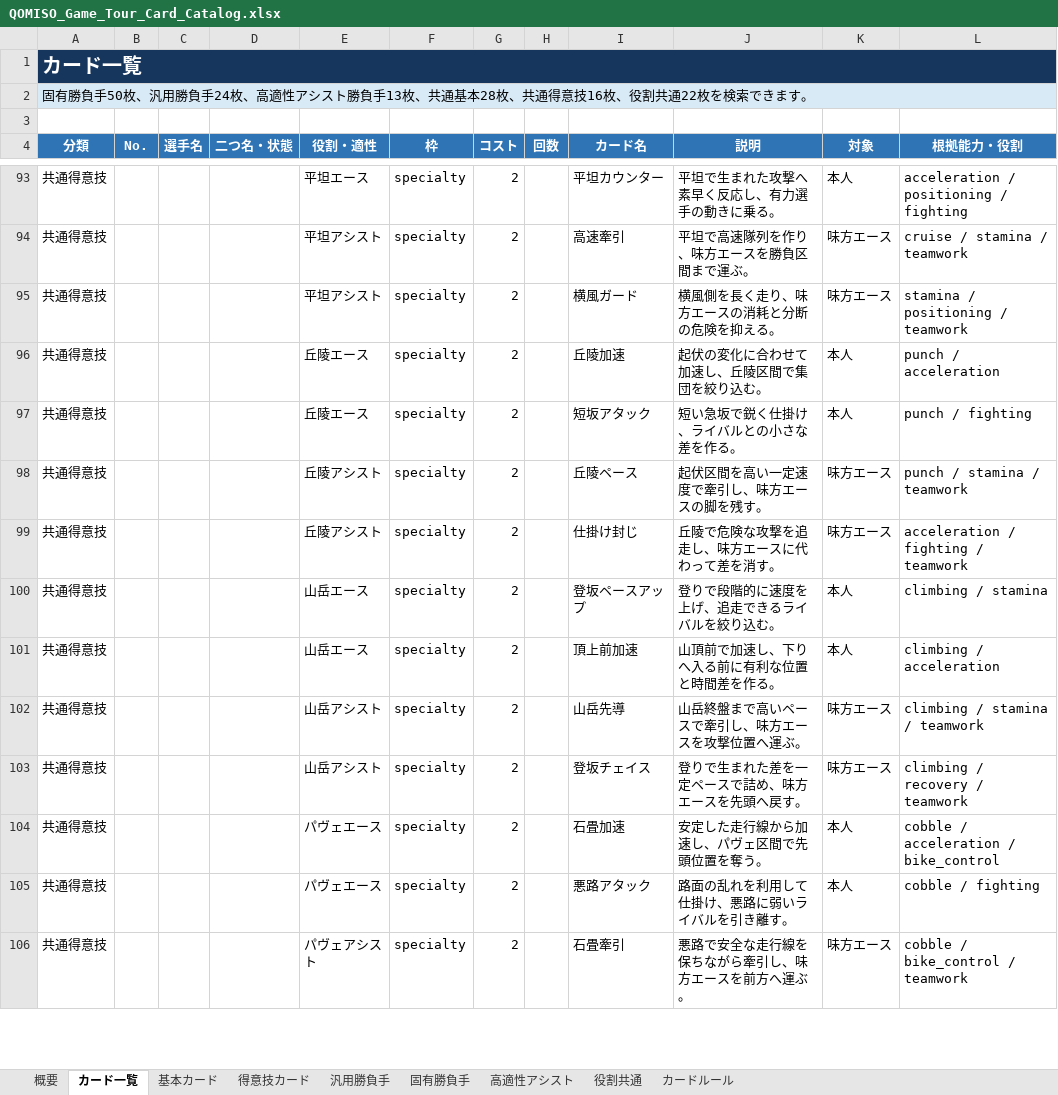
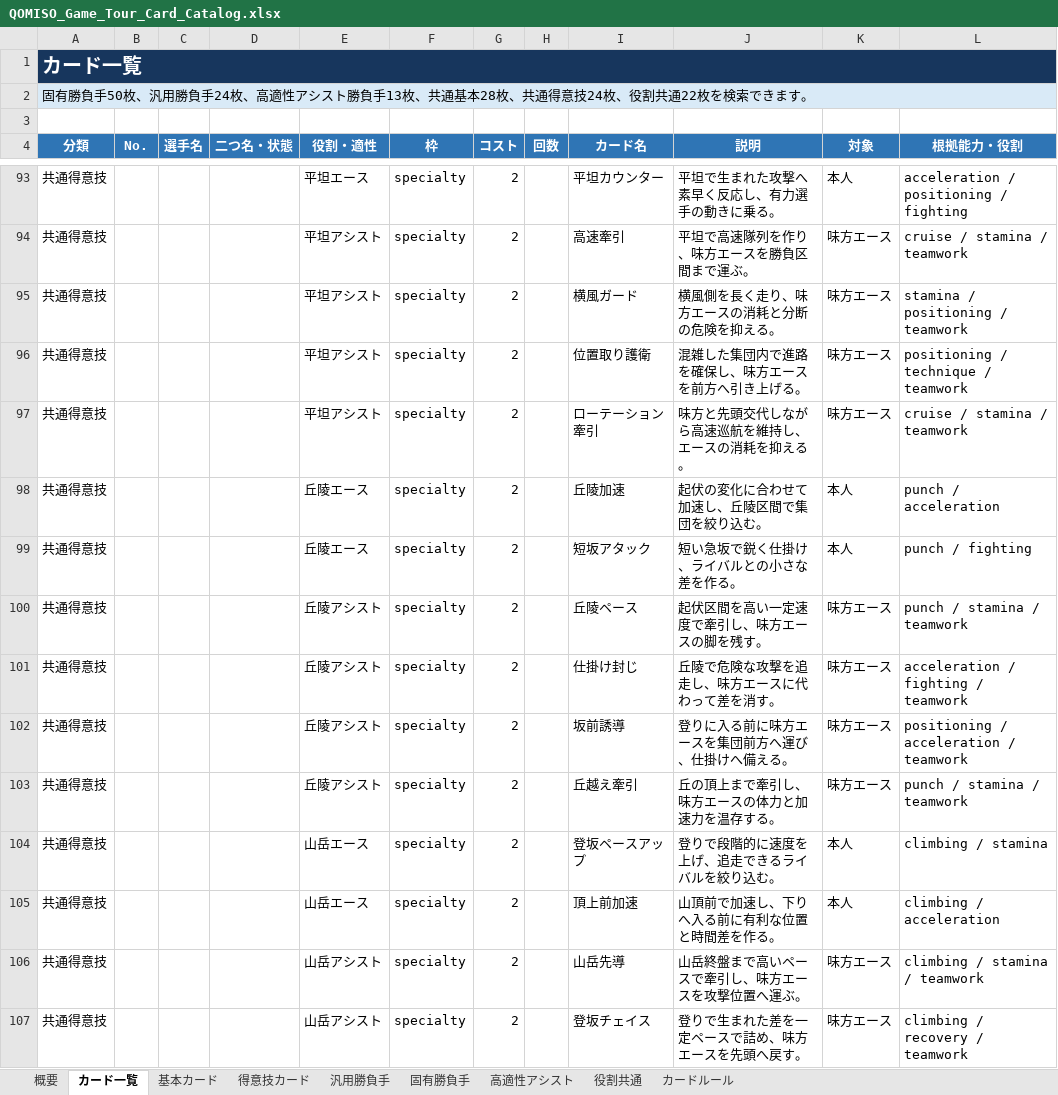
Before and after one commit to StudioQOMISO/QOMISO_Game_Tour, an Excel workbook: outputs/019f7d3d-0c92-7fc3-ad6b-aa8b1d2aacd1/QOMISO_Game_Tour_Card_Catalog.xlsx, sheet カード一覧, drawn as a sheet; only a part is shown, gaps mark what is left out; the shorter side is filled out with more unchanged rows; values as stored, in another font and other column widths than the file's, no borders; conditional formats and table styles not drawn; the diff covers the shown part only; the diff names each change by its address in the sheet, - before the commit and + after, or states it on an @@ line.

Commit message:
Expand assist specialty cards

```diff
--- a/outputs/019f7d3d-0c92-7fc3-ad6b-aa8b1d2aacd1/QOMISO_Game_Tour_Card_Catalog.xlsx (sheet カード一覧)
+++ b/outputs/019f7d3d-0c92-7fc3-ad6b-aa8b1d2aacd1/QOMISO_Game_Tour_Card_Catalog.xlsx (sheet カード一覧)
-A2 (分類): …通得意技16枚、役割…
+A2 (分類): …通得意技24枚、役割…
+row 96: 共通得意技 |  |  |  | 平坦アシスト | specialty | 2 |  | 位置取り護衛 | 混雑した集団内で進路を確保し、味方エースを前方へ引き上げる。 | 味方エース | positioning / technique / teamwork
+row 97: 共通得意技 |  |  |  | 平坦アシスト | specialty | 2 |  | ローテーション牽引 | 味方と先頭交代しながら高速巡航を維持し、エースの消耗を抑える。 | 味方エース | cruise / stamina / teamwork
+row 102: 共通得意技 |  |  |  | 丘陵アシスト | specialty | 2 |  | 坂前誘導 | 登りに入る前に味方エースを集団前方へ運び、仕掛けへ備える。 | 味方エース | positioning / acceleration / teamwork
+row 103: 共通得意技 |  |  |  | 丘陵アシスト | specialty | 2 |  | 丘越え牽引 | 丘の頂上まで牽引し、味方エースの体力と加速力を温存する。 | 味方エース | punch / stamina / teamwork
```
Also changed, not shown: 4 added rows elsewhere in this sheet, sheet 得意技カード, sheet カードルール, sheet 概要, 6 other files.
